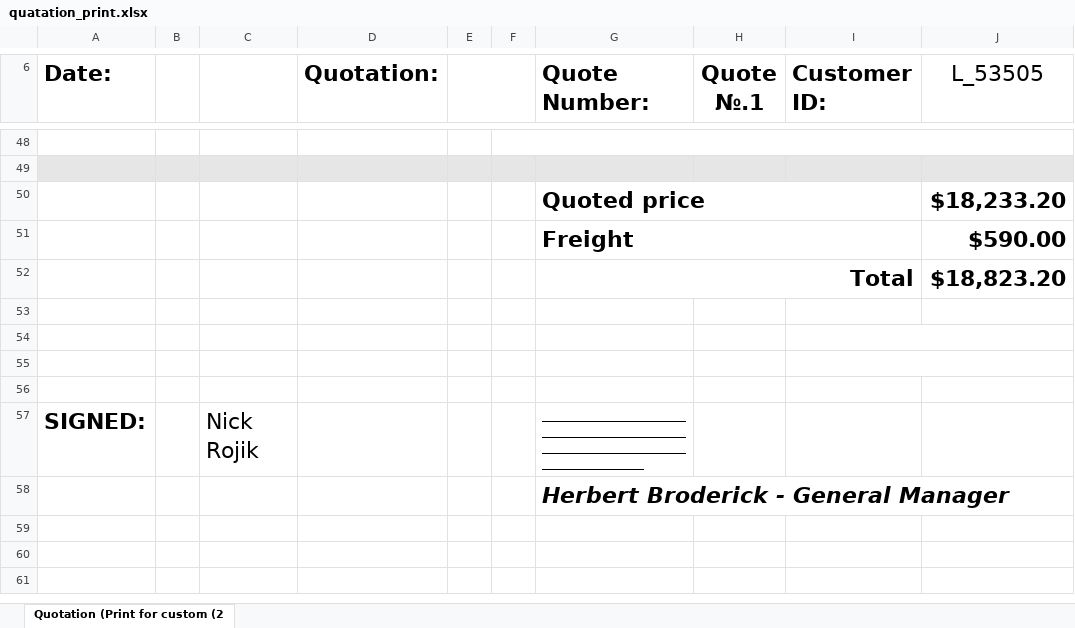
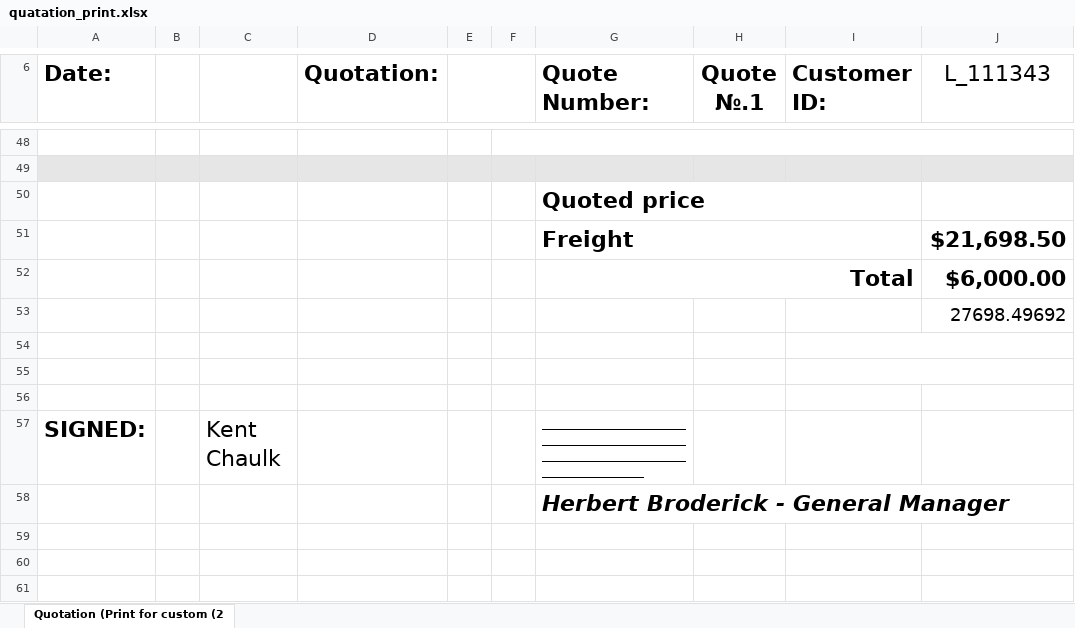
Before and after one commit to btomchishen/metal_pro_buildings, an Excel workbook: local/components/custom/quotation.system_test_avivi/quatation_print.xlsx, sheet Quotation (Print for custom (2, drawn as a sheet; only a part is shown, gaps mark what is left out; values as stored, in another font and other column widths than the file's, no borders; charts and pictures not drawn; removed rows and columns are numbered as before the commit, all else as after; the diff covers the shown part only; the diff names each change by its address in the sheet, - before the commit and + after, or states it on an @@ line.

Commit message:
Copy quotation.system to quotation.system_test_avivi

```diff
--- a/local/components/custom/quotation.system_test_avivi/quatation_print.xlsx (sheet Quotation (Print for custom (2)
+++ b/local/components/custom/quotation.system_test_avivi/quatation_print.xlsx (sheet Quotation (Print for custom (2)
-J6: L_53505
+J6: L_111343
-J50 (L_111343): $18,233.20
+J50 (L_111343): (empty)
-J51 (L_111343): $590.00
+J51 (L_111343): $21,698.50
-J52 (L_111343): $18,823.20
+J52 (L_111343): $6,000.00
+row 53:  |  |  |  |  |  |  |  |  | 27698.49692
+I54:J54 merged
-I55:J55 merged
-row 56: (empty)
-C57: Nick Rojik
+C57: Kent Chaulk
```
Also changed, not shown: 6 added rows, 6 removed rows, 9 edited cells and cell formats elsewhere in this sheet, 10 other files.
